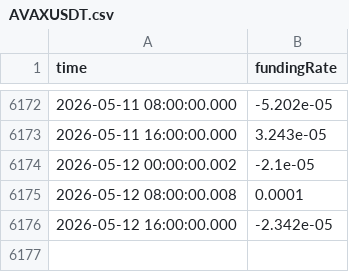
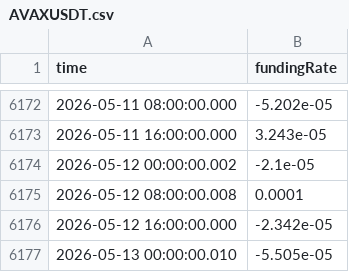
Before and after one commit to SalomonHernandezVelandia/CRYPTO-platform, a CSV file: data/raw/binance/funding_rate/AVAXUSDT.csv, drawn as a sheet; only a part is shown, gaps mark what is left out; the diff names each change by its address in the sheet, - before the commit and + after, or states it on an @@ line.

```diff
--- a/data/raw/binance/funding_rate/AVAXUSDT.csv
+++ b/data/raw/binance/funding_rate/AVAXUSDT.csv
+row 6177: 2026-05-13 00:00:00.010 | -5.505e-05
```
Also changed, not shown: data/raw/binance/funding_rate/ADAUSDT.csv, data/raw/binance/funding_rate/BTCUSDT.csv, 15 other files.
